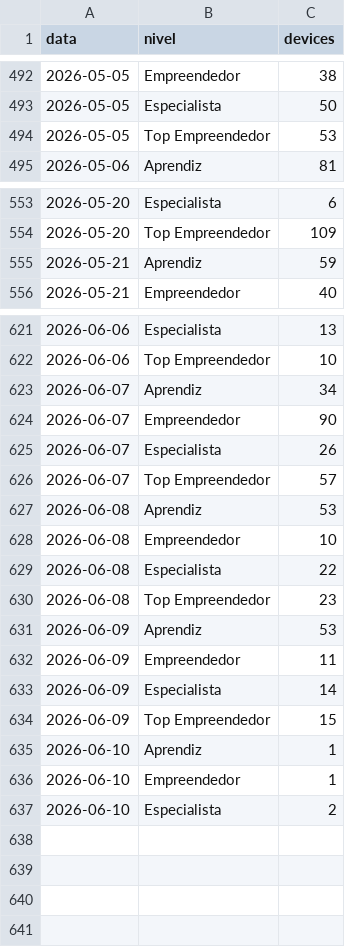
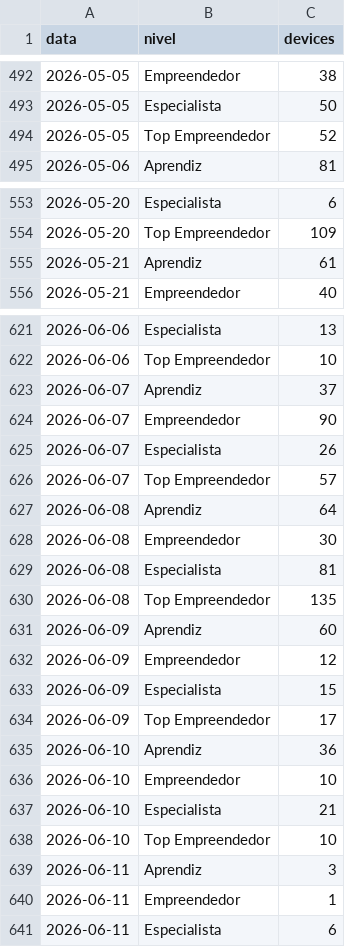
Before and after one commit to biancafnunes/resellers-grid, a CSV file: daily_device_orders.csv, drawn as a sheet; only a part is shown, gaps mark what is left out; the diff covers the shown part only.

Commit message:
data: update 11/06/26

```diff
--- a/daily_device_orders.csv
+++ b/daily_device_orders.csv
@@ -493,3 +493,3 @@ data,nivel,devices
 2026-05-05,Especialista,50
-2026-05-05,Top Empreendedor,53
+2026-05-05,Top Empreendedor,52
 2026-05-06,Aprendiz,81
@@ -554,3 +554,3 @@ data,nivel,devices
 2026-05-20,Top Empreendedor,109
-2026-05-21,Aprendiz,59
+2026-05-21,Aprendiz,61
 2026-05-21,Empreendedor,40
@@ -622,3 +622,3 @@ data,nivel,devices
 2026-06-06,Top Empreendedor,10
-2026-06-07,Aprendiz,34
+2026-06-07,Aprendiz,37
 2026-06-07,Empreendedor,90
@@ -626,12 +626,16 @@ data,nivel,devices
 2026-06-07,Top Empreendedor,57
-2026-06-08,Aprendiz,53
-2026-06-08,Empreendedor,10
-2026-06-08,Especialista,22
-2026-06-08,Top Empreendedor,23
-2026-06-09,Aprendiz,53
-2026-06-09,Empreendedor,11
-2026-06-09,Especialista,14
-2026-06-09,Top Empreendedor,15
-2026-06-10,Aprendiz,1
-2026-06-10,Empreendedor,1
-2026-06-10,Especialista,2
+2026-06-08,Aprendiz,64
+2026-06-08,Empreendedor,30
+2026-06-08,Especialista,81
+2026-06-08,Top Empreendedor,135
+2026-06-09,Aprendiz,60
+2026-06-09,Empreendedor,12
+2026-06-09,Especialista,15
+2026-06-09,Top Empreendedor,17
+2026-06-10,Aprendiz,36
+2026-06-10,Empreendedor,10
+2026-06-10,Especialista,21
+2026-06-10,Top Empreendedor,10
+2026-06-11,Aprendiz,3
+2026-06-11,Empreendedor,1
+2026-06-11,Especialista,6
```
Also changed, not shown: 1 edited cell elsewhere in this file, daily_leads.csv, daily_lp.csv, 7 other files.
